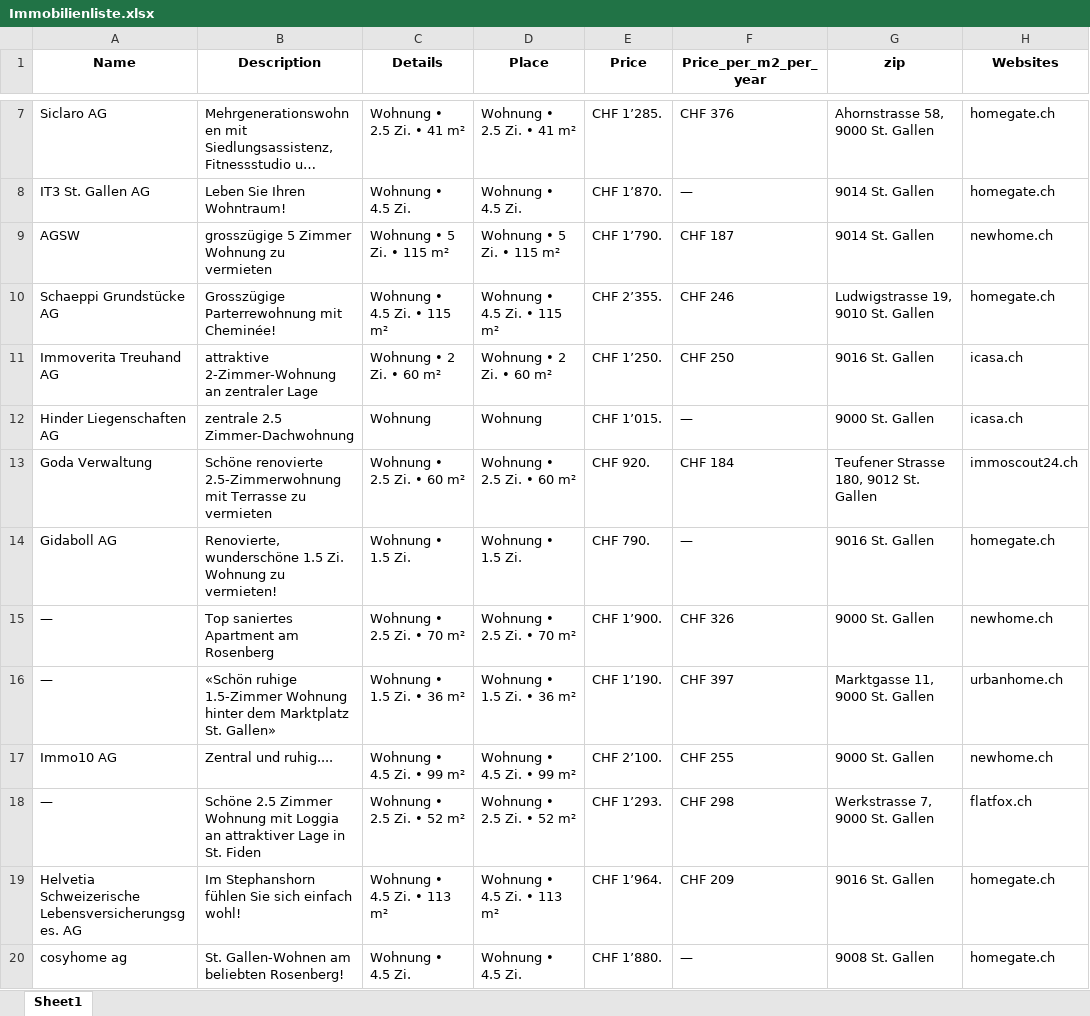
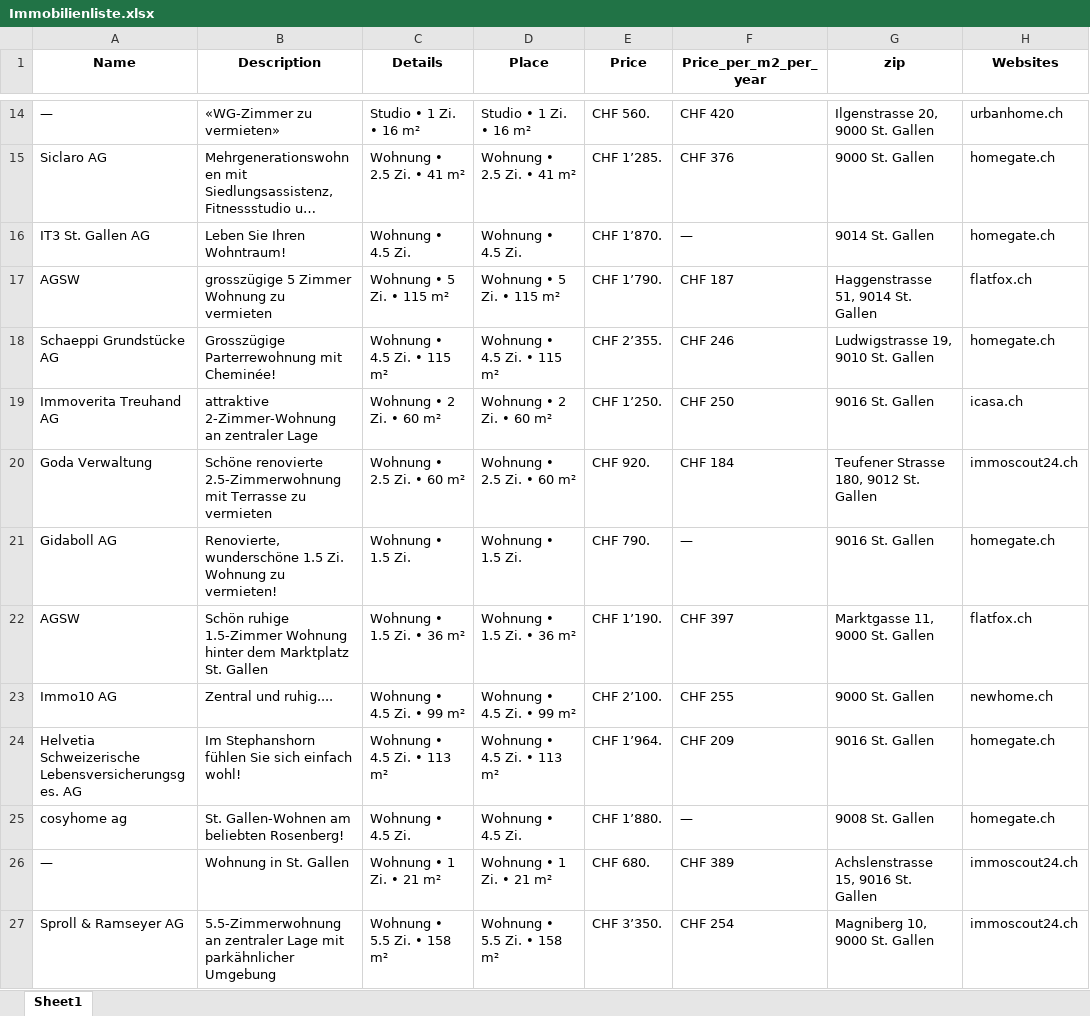
Before and after one commit to lorexzx/CS, an Excel workbook: Immobilienliste.xlsx, sheet Sheet1, drawn as a sheet; only a part is shown, gaps mark what is left out; the shorter side is filled out with more unchanged rows; long unchanged cells end in …; values as stored, in another font and other column widths than the file's, no borders; removed rows and columns are numbered as before the commit, all else as after; the diff covers the shown part only; the diff names each change by its address in the sheet, - before the commit and + after, or states it on an @@ line.

```diff
--- a/Immobilienliste.xlsx (sheet Sheet1)
+++ b/Immobilienliste.xlsx (sheet Sheet1)
+row 14: — | «WG-Zimmer zu vermieten» | Studio • 1 Zi. • 16 m² | Studio • 1 Zi. • 16 m² | CHF 560. | CHF 420 | Ilgenstrasse 20, 9000 St. Gallen | urbanhome.ch
-G15 (zip): Ahornstrasse 58, 9000 St. Gallen
+G15 (zip): 9000 St. Gallen
-G17 (zip): 9014 St. Gallen
+G17 (zip): Haggenstrasse 51, 9014 St. Gallen
-H17 (Websites): newhome.ch
+H17 (Websites): flatfox.ch
-row 12: Hinder Liegenschaften AG | zentrale 2.5 Zimmer-Dachwohnung | Wohnung | Wohnung | CHF 1’015. | — | 9000 St. Gallen | icasa.ch
-row 15: — | Top saniertes Apartment am Rosenberg | Wohnung • 2.5 Zi. • 70 m² | Wohnung • 2.5 Zi. • 70 m² | CHF 1’900. | CHF 326 | 9000 St. Gallen | newhome.ch
-A22 (Name): —
+A22 (Name): AGSW
-B22 (Description): «Schön ruhige 1.5-Zimmer Wohnung hinter dem Marktplatz St. Gallen»
+B22 (Description): Schön ruhige 1.5-Zimmer Wohnung hinter dem Marktplatz St. Gallen
-H22 (Websites): urbanhome.ch
+H22 (Websites): flatfox.ch
-row 18: — | Schöne 2.5 Zimmer Wohnung mit Loggia an attraktiver Lage in St. Fiden | Wohnung • 2.5 Zi. • 52 m² | Wohnung • 2.5 Zi. • 52 m² | CHF 1’293. | CHF 298 | Werkstrasse 7, 9000 St. Gallen | flatfox.ch
```
Also changed, not shown: 29 added rows, 27 removed rows and 20 edited cells elsewhere in this sheet.
